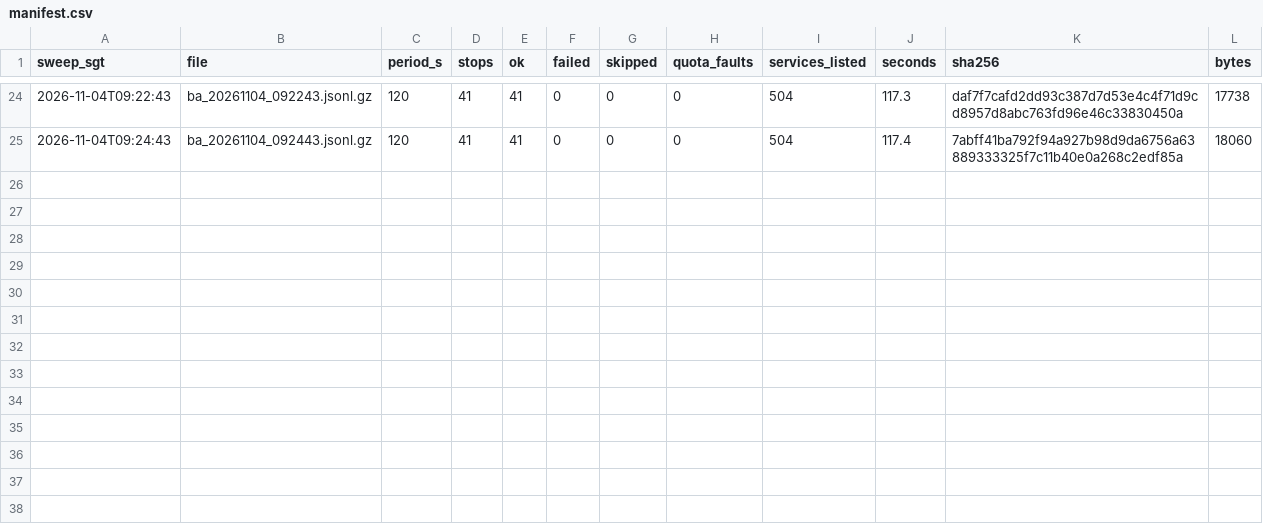
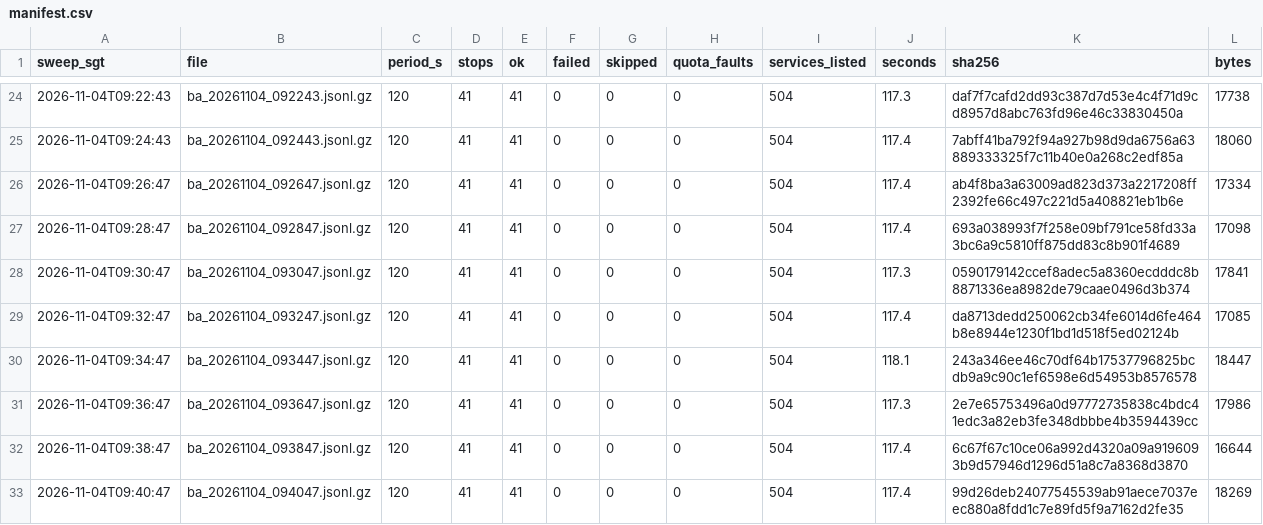
Before and after one commit to LUOaini1213/sg-bus-network-monitor, a CSV file: data/raw/busarrival/2026-11-04/manifest.csv, drawn as a sheet; only a part is shown, gaps mark what is left out; the diff names each change by its address in the sheet, - before the commit and + after, or states it on an @@ line.

```diff
--- a/data/raw/busarrival/2026-11-04/manifest.csv
+++ b/data/raw/busarrival/2026-11-04/manifest.csv
+row 26: 2026-11-04T09:26:47 | ba_20261104_092647.jsonl.gz | 120 | 41 | 41 | 0 | 0 | 0 | 504 | 117.4 | ab4f8ba3a63009ad823d373a2217208ff2392fe66c497c221d5a408821eb1b6e | 17334
+row 27: 2026-11-04T09:28:47 | ba_20261104_092847.jsonl.gz | 120 | 41 | 41 | 0 | 0 | 0 | 504 | 117.4 | 693a038993f7f258e09bf791ce58fd33a3bc6a9c5810ff875dd83c8b901f4689 | 17098
+row 28: 2026-11-04T09:30:47 | ba_20261104_093047.jsonl.gz | 120 | 41 | 41 | 0 | 0 | 0 | 504 | 117.3 | 0590179142ccef8adec5a8360ecdddc8b8871336ea8982de79caae0496d3b374 | 17841
+row 29: 2026-11-04T09:32:47 | ba_20261104_093247.jsonl.gz | 120 | 41 | 41 | 0 | 0 | 0 | 504 | 117.4 | da8713dedd250062cb34fe6014d6fe464b8e8944e1230f1bd1d518f5ed02124b | 17085
+row 30: 2026-11-04T09:34:47 | ba_20261104_093447.jsonl.gz | 120 | 41 | 41 | 0 | 0 | 0 | 504 | 118.1 | 243a346ee46c70df64b17537796825bcdb9a9c90c1ef6598e6d54953b8576578 | 18447
+row 31: 2026-11-04T09:36:47 | ba_20261104_093647.jsonl.gz | 120 | 41 | 41 | 0 | 0 | 0 | 504 | 117.3 | 2e7e65753496a0d97772735838c4bdc41edc3a82eb3fe348dbbbe4b3594439cc | 17986
+row 32: 2026-11-04T09:38:47 | ba_20261104_093847.jsonl.gz | 120 | 41 | 41 | 0 | 0 | 0 | 504 | 117.4 | 6c67f67c10ce06a992d4320a09a9196093b9d57946d1296d51a8c7a8368d3870 | 16644
+row 33: 2026-11-04T09:40:47 | ba_20261104_094047.jsonl.gz | 120 | 41 | 41 | 0 | 0 | 0 | 504 | 117.4 | 99d26deb24077545539ab91aece7037eec880a8fdd1c7e89fd5f9a7162d2fe35 | 18269
```
Also changed, not shown: 8 other files.
